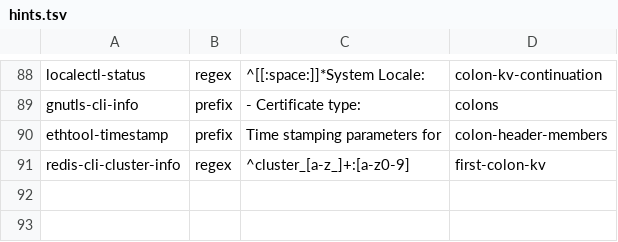
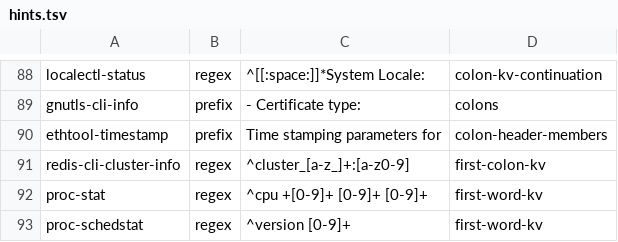
Before and after one commit to MartinGallagher-code/provost, a TSV file: extract/hints.tsv, drawn as a sheet; only a part is shown, gaps mark what is left out.

```diff
--- a/extract/hints.tsv
+++ b/extract/hints.tsv
@@ -91 +91,3 @@ ethtool-timestamp	prefix	Time stamping parameters for	colon-header-members
 redis-cli-cluster-info	regex	^cluster_[a-z_]+:[a-z0-9]	first-colon-kv
+proc-stat	regex	^cpu  +[0-9]+ [0-9]+ [0-9]+ 	first-word-kv
+proc-schedstat	regex	^version [0-9]+	first-word-kv
```
Also changed, not shown: 6 other files.
